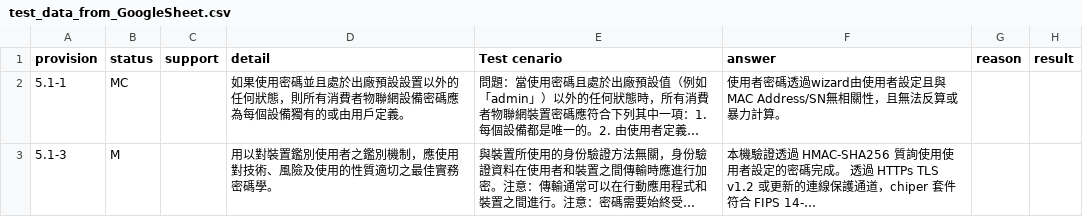
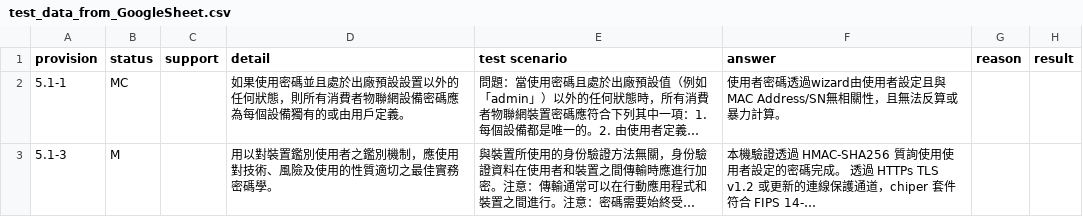
Before and after one commit to akalivaty/Auray, a CSV file: docs/test_data_from_GoogleSheet.csv, drawn as a sheet; only a part is shown; long unchanged cells end in …; the diff names each change by its address in the sheet, - before the commit and + after, or states it on an @@ line.

Commit message:
daily test 0715

```diff
--- a/docs/test_data_from_GoogleSheet.csv
+++ b/docs/test_data_from_GoogleSheet.csv
-E1: Test cenario
+E1: test scenario
```
Also changed, not shown: 17 other files.
